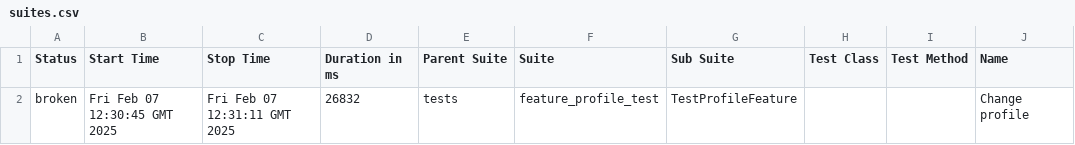
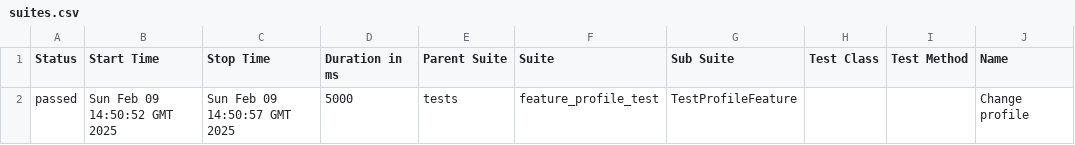
Before and after one commit to nursltan/Automation-Practice-HRM, a CSV file: data/suites.csv, drawn as a sheet; only a part is shown; the diff names each change by its address in the sheet, - before the commit and + after, or states it on an @@ line.

```diff
--- a/data/suites.csv
+++ b/data/suites.csv
-A2 (Status): broken
+A2 (Status): passed
-B2 (Start Time): Fri Feb 07 12:30:45 GMT 2025
+B2 (Start Time): Sun Feb 09 14:50:52 GMT 2025
-C2 (Stop Time): Fri Feb 07 12:31:11 GMT 2025
+C2 (Stop Time): Sun Feb 09 14:50:57 GMT 2025
-D2 (Duration in ms): 26832
+D2 (Duration in ms): 5000
```
Also changed, not shown: 29 other files.
